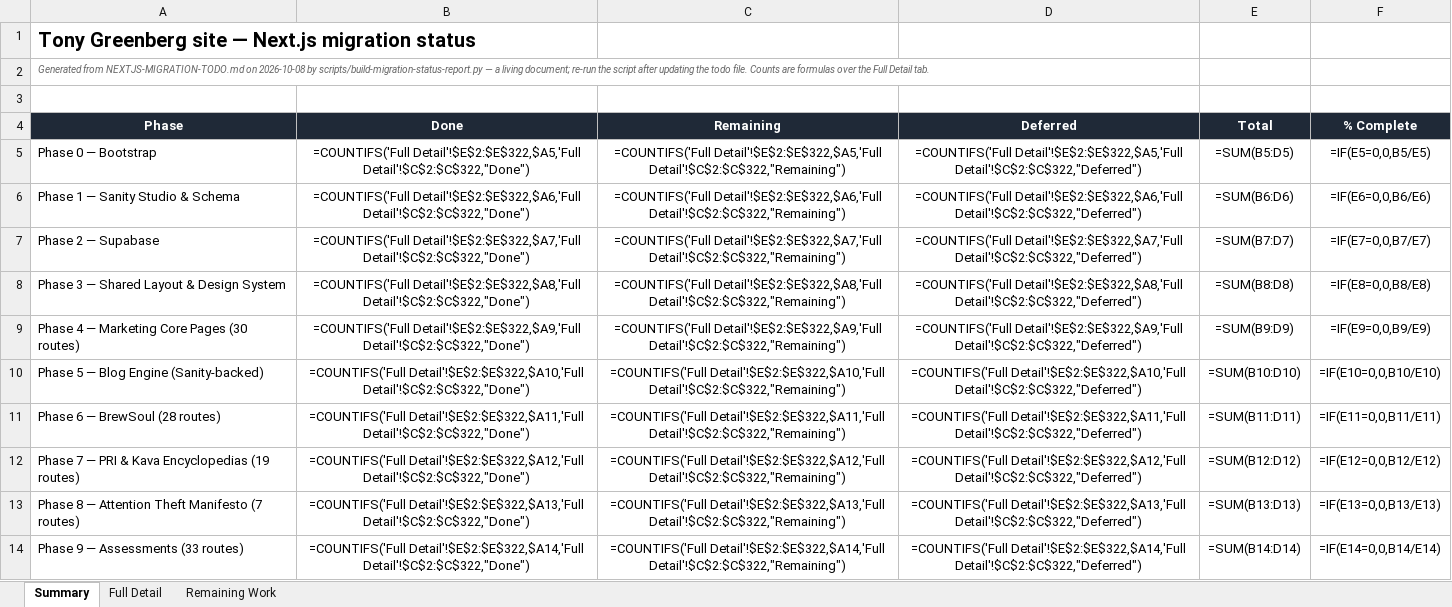
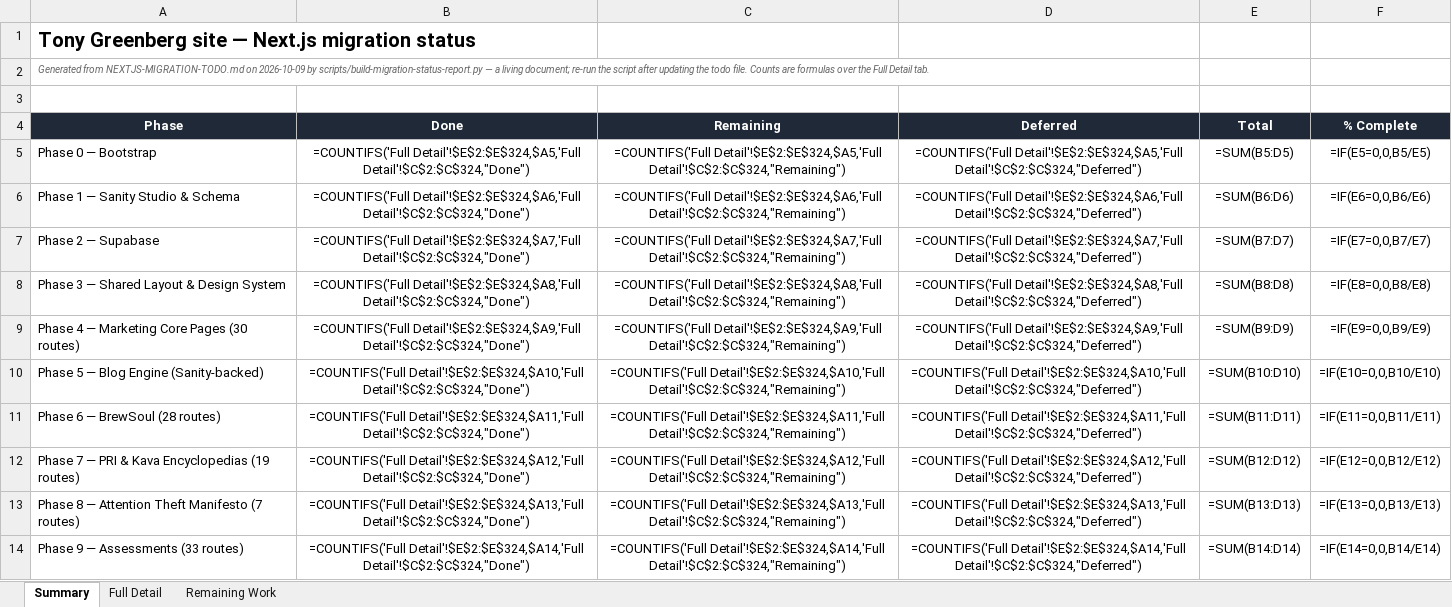
Before and after one commit to RRTONY/tonygreenberg-website, an Excel workbook: Migration-Status-Report.xlsx, sheet Summary, drawn as a sheet; only a part is shown; values as stored, in another font and other column widths than the file's, no borders; formulas without a stored value are shown as written; the diff covers the shown part only; the diff names each change by its address in the sheet, - before the commit and + after, or states it on an @@ line.

```diff
--- a/Migration-Status-Report.xlsx (sheet Summary)
+++ b/Migration-Status-Report.xlsx (sheet Summary)
-A2 (Phase): …NEXTJS-MIGRATION-TODO.md on 2026-10-08 by scripts/build-migration-status-report.py…
+A2 (Phase): …NEXTJS-MIGRATION-TODO.md on 2026-10-09 by scripts/build-migration-status-report.py…
-B5 (Done): =COUNTIFS('Full Detail'!$E$2:$E$322,$A5,'Full Detail'!$C$2:$C$322,"Done")
+B5 (Done): =COUNTIFS('Full Detail'!$E$2:$E$324,$A5,'Full Detail'!$C$2:$C$324,"Done")
-C5 (Remaining): =COUNTIFS('Full Detail'!$E$2:$E$322,$A5,'Full Detail'!$C$2:$C$322,"Remaining")
+C5 (Remaining): =COUNTIFS('Full Detail'!$E$2:$E$324,$A5,'Full Detail'!$C$2:$C$324,"Remaining")
-D5 (Deferred): =COUNTIFS('Full Detail'!$E$2:$E$322,$A5,'Full Detail'!$C$2:$C$322,"Deferred")
+D5 (Deferred): =COUNTIFS('Full Detail'!$E$2:$E$324,$A5,'Full Detail'!$C$2:$C$324,"Deferred")
-B6 (Done): =COUNTIFS('Full Detail'!$E$2:$E$322,$A6,'Full Detail'!$C$2:$C$322,"Done")
+B6 (Done): =COUNTIFS('Full Detail'!$E$2:$E$324,$A6,'Full Detail'!$C$2:$C$324,"Done")
-C6 (Remaining): =COUNTIFS('Full Detail'!$E$2:$E$322,$A6,'Full Detail'!$C$2:$C$322,"Remaining")
+C6 (Remaining): =COUNTIFS('Full Detail'!$E$2:$E$324,$A6,'Full Detail'!$C$2:$C$324,"Remaining")
-D6 (Deferred): =COUNTIFS('Full Detail'!$E$2:$E$322,$A6,'Full Detail'!$C$2:$C$322,"Deferred")
+D6 (Deferred): =COUNTIFS('Full Detail'!$E$2:$E$324,$A6,'Full Detail'!$C$2:$C$324,"Deferred")
-B7 (Done): =COUNTIFS('Full Detail'!$E$2:$E$322,$A7,'Full Detail'!$C$2:$C$322,"Done")
+B7 (Done): =COUNTIFS('Full Detail'!$E$2:$E$324,$A7,'Full Detail'!$C$2:$C$324,"Done")
-C7 (Remaining): =COUNTIFS('Full Detail'!$E$2:$E$322,$A7,'Full Detail'!$C$2:$C$322,"Remaining")
+C7 (Remaining): =COUNTIFS('Full Detail'!$E$2:$E$324,$A7,'Full Detail'!$C$2:$C$324,"Remaining")
-D7 (Deferred): =COUNTIFS('Full Detail'!$E$2:$E$322,$A7,'Full Detail'!$C$2:$C$322,"Deferred")
+D7 (Deferred): =COUNTIFS('Full Detail'!$E$2:$E$324,$A7,'Full Detail'!$C$2:$C$324,"Deferred")
-B8 (Done): =COUNTIFS('Full Detail'!$E$2:$E$322,$A8,'Full Detail'!$C$2:$C$322,"Done")
+B8 (Done): =COUNTIFS('Full Detail'!$E$2:$E$324,$A8,'Full Detail'!$C$2:$C$324,"Done")
-C8 (Remaining): =COUNTIFS('Full Detail'!$E$2:$E$322,$A8,'Full Detail'!$C$2:$C$322,"Remaining")
+C8 (Remaining): =COUNTIFS('Full Detail'!$E$2:$E$324,$A8,'Full Detail'!$C$2:$C$324,"Remaining")
-D8 (Deferred): =COUNTIFS('Full Detail'!$E$2:$E$322,$A8,'Full Detail'!$C$2:$C$322,"Deferred")
+D8 (Deferred): =COUNTIFS('Full Detail'!$E$2:$E$324,$A8,'Full Detail'!$C$2:$C$324,"Deferred")
-B9 (Done): =COUNTIFS('Full Detail'!$E$2:$E$322,$A9,'Full Detail'!$C$2:$C$322,"Done")
+B9 (Done): =COUNTIFS('Full Detail'!$E$2:$E$324,$A9,'Full Detail'!$C$2:$C$324,"Done")
-C9 (Remaining): =COUNTIFS('Full Detail'!$E$2:$E$322,$A9,'Full Detail'!$C$2:$C$322,"Remaining")
+C9 (Remaining): =COUNTIFS('Full Detail'!$E$2:$E$324,$A9,'Full Detail'!$C$2:$C$324,"Remaining")
-D9 (Deferred): =COUNTIFS('Full Detail'!$E$2:$E$322,$A9,'Full Detail'!$C$2:$C$322,"Deferred")
+D9 (Deferred): =COUNTIFS('Full Detail'!$E$2:$E$324,$A9,'Full Detail'!$C$2:$C$324,"Deferred")
-B10 (Done): =COUNTIFS('Full Detail'!$E$2:$E$322,$A10,'Full Detail'!$C$2:$C$322,"Done")
+B10 (Done): =COUNTIFS('Full Detail'!$E$2:$E$324,$A10,'Full Detail'!$C$2:$C$324,"Done")
-C10 (Remaining): =COUNTIFS('Full Detail'!$E$2:$E$322,$A10,'Full Detail'!$C$2:$C$322,"Remaining")
+C10 (Remaining): =COUNTIFS('Full Detail'!$E$2:$E$324,$A10,'Full Detail'!$C$2:$C$324,"Remaining")
-D10 (Deferred): =COUNTIFS('Full Detail'!$E$2:$E$322,$A10,'Full Detail'!$C$2:$C$322,"Deferred")
+D10 (Deferred): =COUNTIFS('Full Detail'!$E$2:$E$324,$A10,'Full Detail'!$C$2:$C$324,"Deferred")
-B11 (Done): =COUNTIFS('Full Detail'!$E$2:$E$322,$A11,'Full Detail'!$C$2:$C$322,"Done")
+B11 (Done): =COUNTIFS('Full Detail'!$E$2:$E$324,$A11,'Full Detail'!$C$2:$C$324,"Done")
-C11 (Remaining): =COUNTIFS('Full Detail'!$E$2:$E$322,$A11,'Full Detail'!$C$2:$C$322,"Remaining")
+C11 (Remaining): =COUNTIFS('Full Detail'!$E$2:$E$324,$A11,'Full Detail'!$C$2:$C$324,"Remaining")
-D11 (Deferred): =COUNTIFS('Full Detail'!$E$2:$E$322,$A11,'Full Detail'!$C$2:$C$322,"Deferred")
+D11 (Deferred): =COUNTIFS('Full Detail'!$E$2:$E$324,$A11,'Full Detail'!$C$2:$C$324,"Deferred")
-B12 (Done): =COUNTIFS('Full Detail'!$E$2:$E$322,$A12,'Full Detail'!$C$2:$C$322,"Done")
+B12 (Done): =COUNTIFS('Full Detail'!$E$2:$E$324,$A12,'Full Detail'!$C$2:$C$324,"Done")
-C12 (Remaining): =COUNTIFS('Full Detail'!$E$2:$E$322,$A12,'Full Detail'!$C$2:$C$322,"Remaining")
+C12 (Remaining): =COUNTIFS('Full Detail'!$E$2:$E$324,$A12,'Full Detail'!$C$2:$C$324,"Remaining")
-D12 (Deferred): =COUNTIFS('Full Detail'!$E$2:$E$322,$A12,'Full Detail'!$C$2:$C$322,"Deferred")
+D12 (Deferred): =COUNTIFS('Full Detail'!$E$2:$E$324,$A12,'Full Detail'!$C$2:$C$324,"Deferred")
-B13 (Done): =COUNTIFS('Full Detail'!$E$2:$E$322,$A13,'Full Detail'!$C$2:$C$322,"Done")
+B13 (Done): =COUNTIFS('Full Detail'!$E$2:$E$324,$A13,'Full Detail'!$C$2:$C$324,"Done")
-C13 (Remaining): =COUNTIFS('Full Detail'!$E$2:$E$322,$A13,'Full Detail'!$C$2:$C$322,"Remaining")
+C13 (Remaining): =COUNTIFS('Full Detail'!$E$2:$E$324,$A13,'Full Detail'!$C$2:$C$324,"Remaining")
-D13 (Deferred): =COUNTIFS('Full Detail'!$E$2:$E$322,$A13,'Full Detail'!$C$2:$C$322,"Deferred")
+D13 (Deferred): =COUNTIFS('Full Detail'!$E$2:$E$324,$A13,'Full Detail'!$C$2:$C$324,"Deferred")
-B14 (Done): =COUNTIFS('Full Detail'!$E$2:$E$322,$A14,'Full Detail'!$C$2:$C$322,"Done")
+B14 (Done): =COUNTIFS('Full Detail'!$E$2:$E$324,$A14,'Full Detail'!$C$2:$C$324,"Done")
-C14 (Remaining): =COUNTIFS('Full Detail'!$E$2:$E$322,$A14,'Full Detail'!$C$2:$C$322,"Remaining")
+C14 (Remaining): =COUNTIFS('Full Detail'!$E$2:$E$324,$A14,'Full Detail'!$C$2:$C$324,"Remaining")
-D14 (Deferred): =COUNTIFS('Full Detail'!$E$2:$E$322,$A14,'Full Detail'!$C$2:$C$322,"Deferred")
+D14 (Deferred): =COUNTIFS('Full Detail'!$E$2:$E$324,$A14,'Full Detail'!$C$2:$C$324,"Deferred")
```
Also changed, not shown: 15 edited cells elsewhere in this sheet, sheet Full Detail, sheet Remaining Work, hidden cells, 20 other files.
